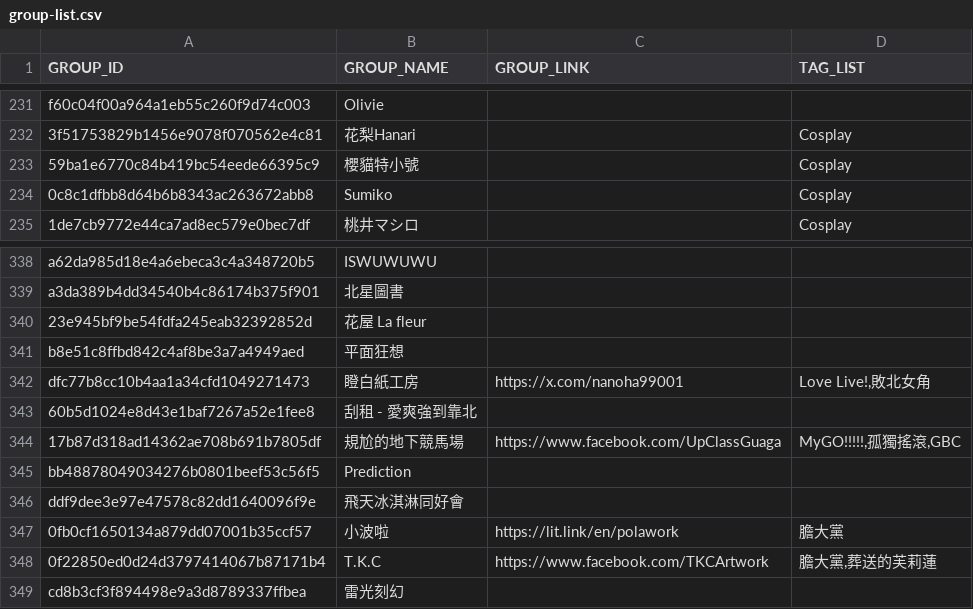
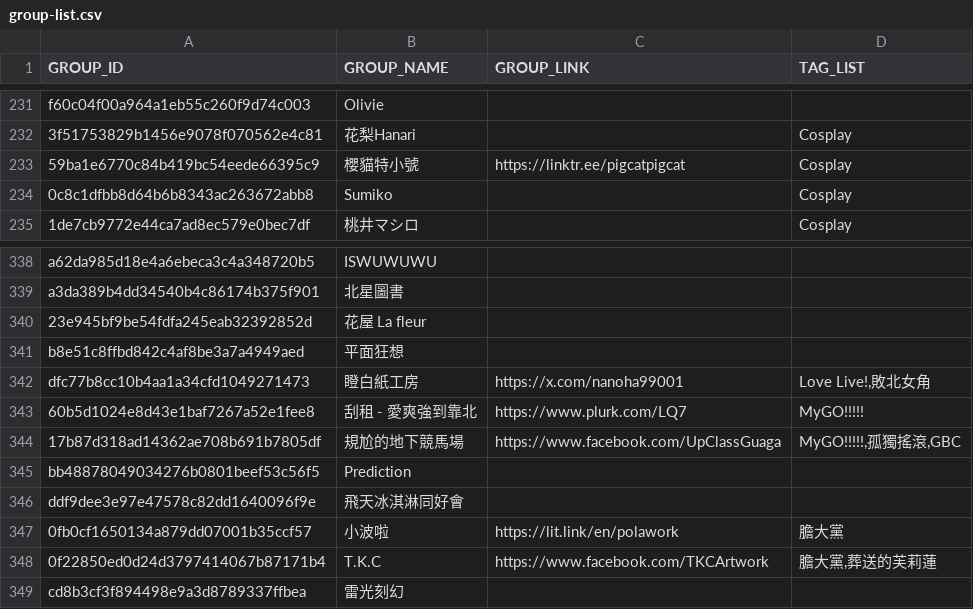
Before and after one commit to nh60211as/DoujinMapMarker, a CSV file: data/PF42/group-list.csv, drawn as a sheet; only a part is shown, gaps mark what is left out.

Commit message:
feat: update group data

```diff
--- a/data/PF42/group-list.csv
+++ b/data/PF42/group-list.csv
@@ -232,3 +232,3 @@ f60c04f00a964a1eb55c260f9d74c003,Olivie,,
 3f51753829b1456e9078f070562e4c81,花梨Hanari,,Cosplay
-59ba1e6770c84b419bc54eede66395c9,櫻貓特小號,,Cosplay
+59ba1e6770c84b419bc54eede66395c9,櫻貓特小號,https://linktr.ee/pigcatpigcat,Cosplay
 0c8c1dfbb8d64b6b8343ac263672abb8,Sumiko,,Cosplay
@@ -342,3 +342,3 @@ b8e51c8ffbd842c4af8be3a7a4949aed,平面狂想,,
 dfc77b8cc10b4aa1a34cfd1049271473,瞪白紙工房,https://x.com/nanoha99001,"Love Live!,敗北女角"
-60b5d1024e8d43e1baf7267a52e1fee8,刮租 - 愛爽強到靠北,,
+60b5d1024e8d43e1baf7267a52e1fee8,刮租 - 愛爽強到靠北,https://www.plurk.com/LQ7,MyGO!!!!!
 17b87d318ad14362ae708b691b7805df,規尬的地下競馬場,https://www.facebook.com/UpClassGuaga,"MyGO!!!!!,孤獨搖滾,GBC"
```
Also changed, not shown: 1 other file.
